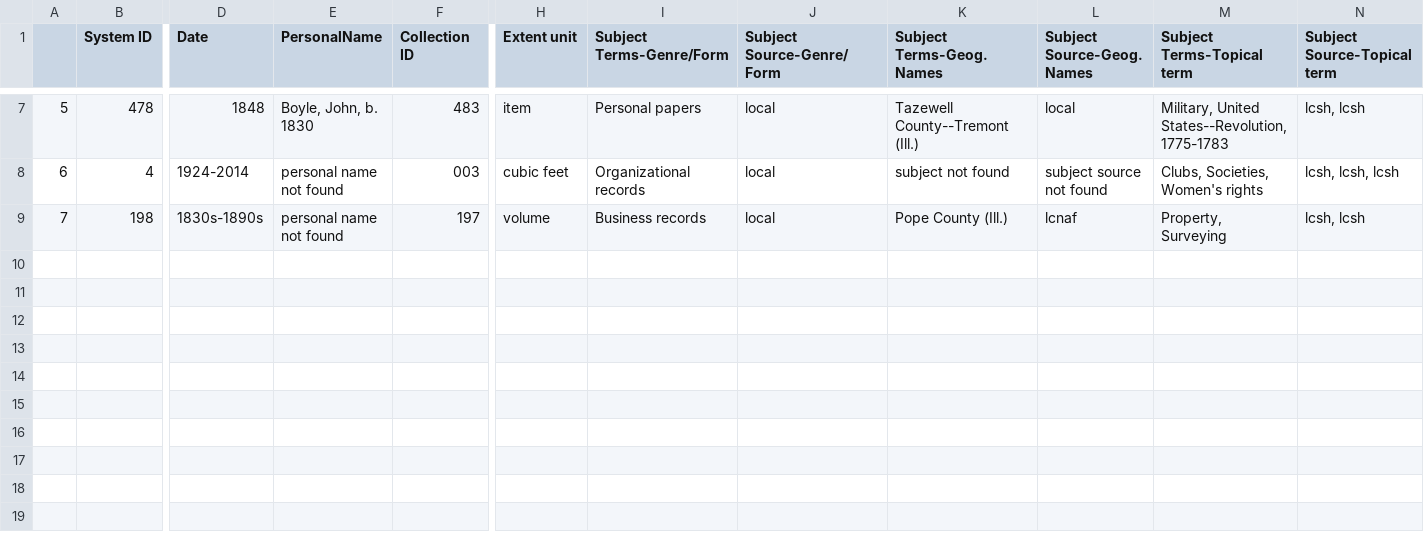
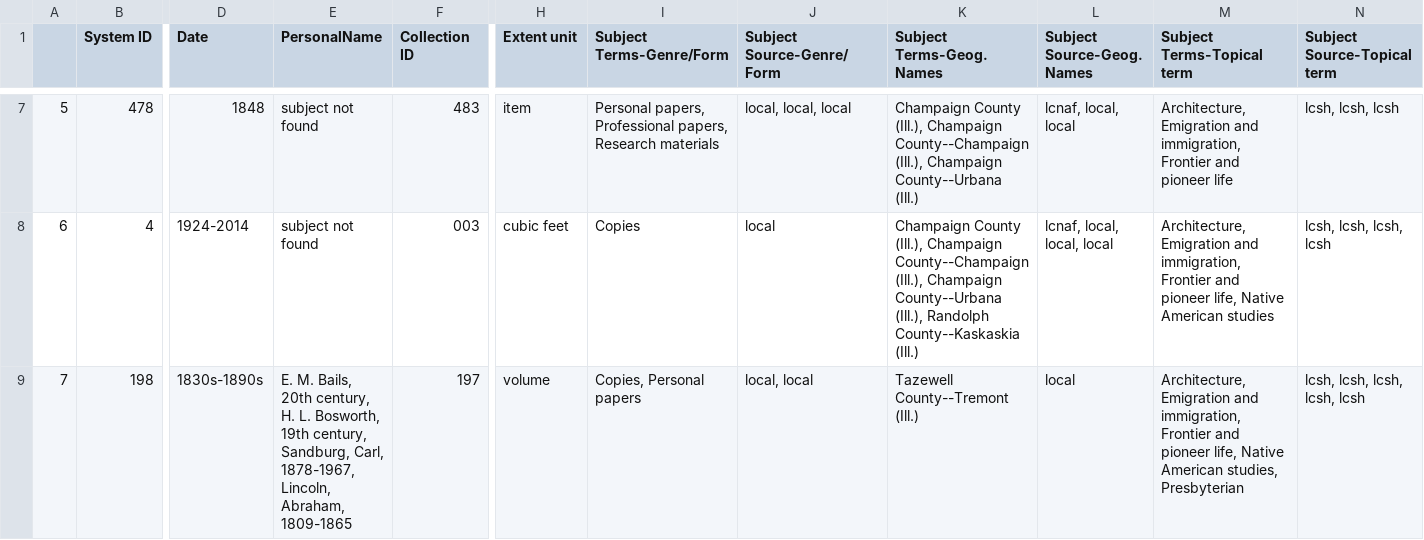
Before and after one commit to courtneyamber/EAD-MARC-Project, a CSV file: output/spreadsheet_example.csv, drawn as a sheet; only a part is shown, gaps mark what is left out; the diff covers the shown part only; the diff names each change by its address in the sheet, - before the commit and + after, or states it on an @@ line.

```diff
--- a/output/spreadsheet_example.csv
+++ b/output/spreadsheet_example.csv
-E7 (PersonalName): Boyle, John, b. 1830
+E7 (PersonalName): subject not found
-I7 (Subject Terms-Genre/Form): Personal papers
+I7 (Subject Terms-Genre/Form): Personal papers, Professional papers, Research materials
-J7 (Subject Source-Genre/Form): local
+J7 (Subject Source-Genre/Form): local, local, local
-K7 (Subject Terms-Geog. Names): Tazewell County--Tremont (Ill.)
+K7 (Subject Terms-Geog. Names): Champaign County (Ill.), Champaign County--Champaign (Ill.), Champaign County--Urbana (Ill.)
-L7 (Subject Source-Geog. Names): local
+L7 (Subject Source-Geog. Names): lcnaf, local, local
-M7 (Subject Terms-Topical term): Military, United States--Revolution, 1775-1783
+M7 (Subject Terms-Topical term): Architecture, Emigration and immigration, Frontier and pioneer life
-N7 (Subject Source-Topical term): lcsh, lcsh
+N7 (Subject Source-Topical term): lcsh, lcsh, lcsh
-E8 (PersonalName): personal name not found
+E8 (PersonalName): subject not found
-I8 (Subject Terms-Genre/Form): Organizational records
+I8 (Subject Terms-Genre/Form): Copies
-K8 (Subject Terms-Geog. Names): subject not found
+K8 (Subject Terms-Geog. Names): Champaign County (Ill.), Champaign County--Champaign (Ill.), Champaign County--Urbana (Ill.), Randolph County--Kaskaskia (Ill.)
-L8 (Subject Source-Geog. Names): subject source not found
+L8 (Subject Source-Geog. Names): lcnaf, local, local, local
-M8 (Subject Terms-Topical term): Clubs, Societies, Women's rights
+M8 (Subject Terms-Topical term): Architecture, Emigration and immigration, Frontier and pioneer life, Native American studies
-N8 (Subject Source-Topical term): lcsh, lcsh, lcsh
+N8 (Subject Source-Topical term): lcsh, lcsh, lcsh, lcsh
-E9 (PersonalName): personal name not found
+E9 (PersonalName): E. M. Bails, 20th century, H. L. Bosworth, 19th century, Sandburg, Carl, 1878-1967, Lincoln, Abraham, 1809-1865
-I9 (Subject Terms-Genre/Form): Business records
+I9 (Subject Terms-Genre/Form): Copies, Personal papers
-J9 (Subject Source-Genre/Form): local
+J9 (Subject Source-Genre/Form): local, local
-K9 (Subject Terms-Geog. Names): Pope County (Ill.)
+K9 (Subject Terms-Geog. Names): Tazewell County--Tremont (Ill.)
-L9 (Subject Source-Geog. Names): lcnaf
+L9 (Subject Source-Geog. Names): local
-M9 (Subject Terms-Topical term): Property, Surveying
+M9 (Subject Terms-Topical term): Architecture, Emigration and immigration, Frontier and pioneer life, Native American studies, Presbyterian
-N9 (Subject Source-Topical term): lcsh, lcsh
+N9 (Subject Source-Topical term): lcsh, lcsh, lcsh, lcsh, lcsh
```
Also changed, not shown: 31 edited cells elsewhere in this file, 1 other file.
